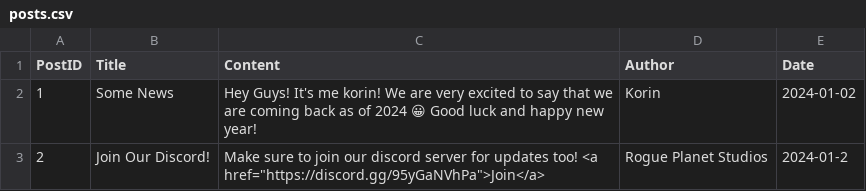
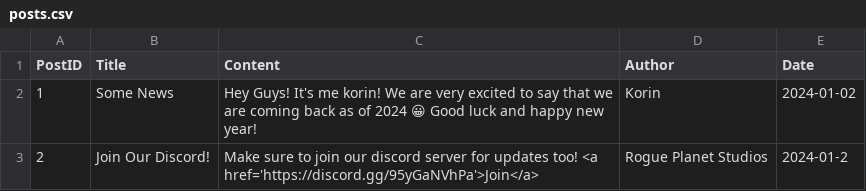
Before and after one commit to KorinYTUK/rogueplanetstudios.eu.org, a CSV file: posts.csv, drawn as a sheet.

Commit message:
Update posts.csv

```diff
--- a/posts.csv
+++ b/posts.csv
@@ -2,2 +2,2 @@ PostID,Title,Content,Author,Date
 1,Some News,"Hey Guys! It's me korin! We are very excited to say that we are coming back as of 2024 😀 Good luck and happy new year!",Korin,2024-01-02
-2,Join Our Discord!, Make sure to join our discord server for updates too! <a href="https://discord.gg/95yGaNVhPa">Join</a>,Rogue Planet Studios,2024-01-2
+2,Join Our Discord!, Make sure to join our discord server for updates too! <a href='https://discord.gg/95yGaNVhPa'>Join</a>,Rogue Planet Studios,2024-01-2
```
